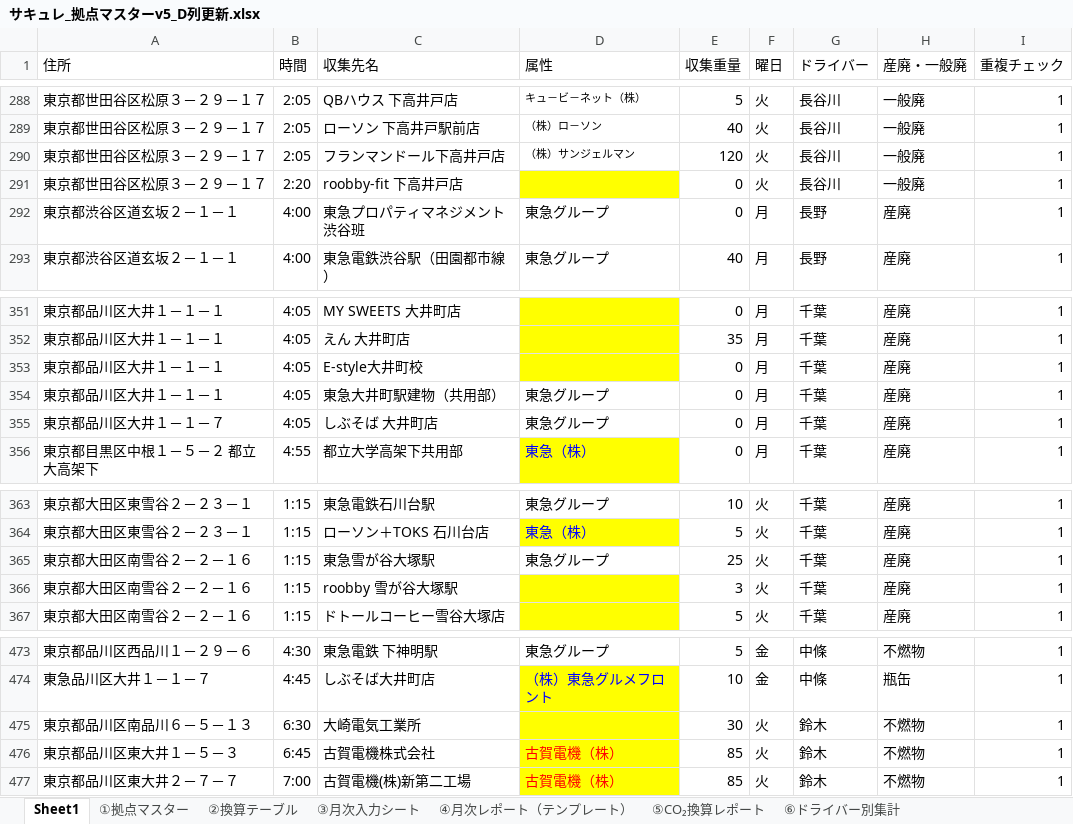
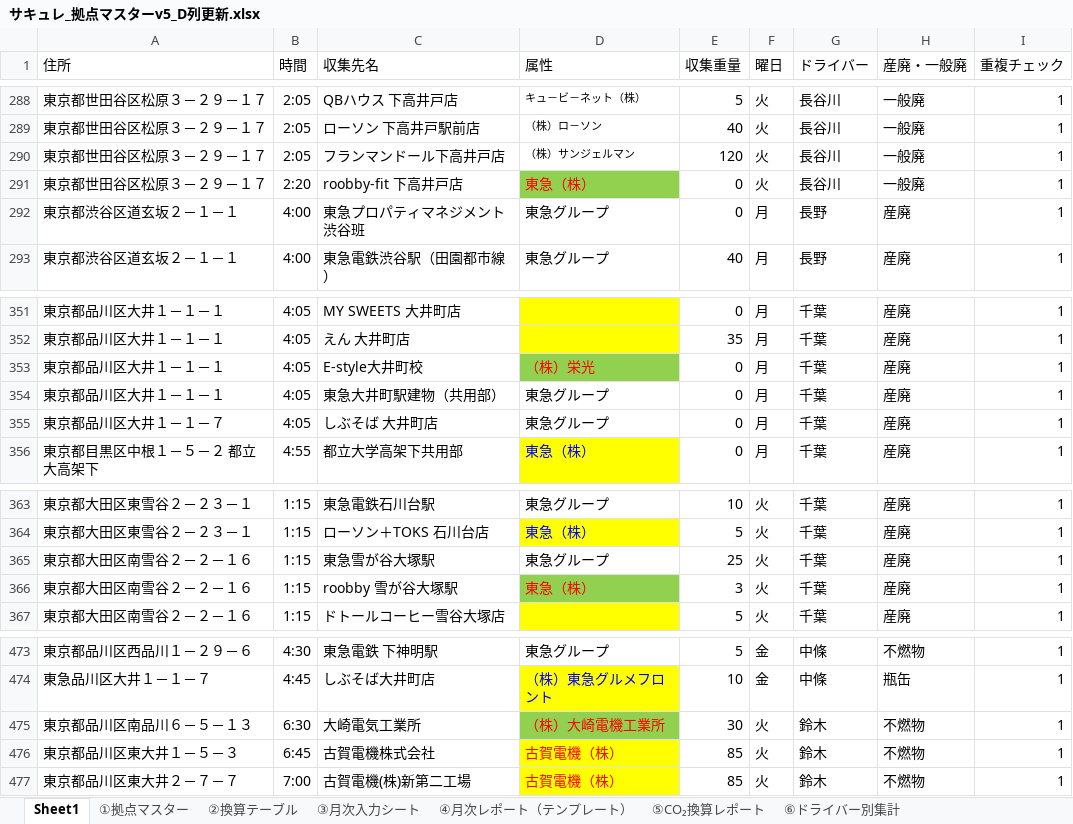
Before and after one commit to monomapblog-ui/sacure, an Excel workbook: サキュレ_拠点マスターv5_D列更新.xlsx, sheet Sheet1, drawn as a sheet; only a part is shown, gaps mark what is left out; values as stored, in another font and other column widths than the file's, no borders; the diff covers the shown part only; the diff names each change by its address in the sheet, - before the commit and + after, or states it on an @@ line.

```diff
--- a/サキュレ_拠点マスターv5_D列更新.xlsx (sheet Sheet1)
+++ b/サキュレ_拠点マスターv5_D列更新.xlsx (sheet Sheet1)
-D291 (属性): (empty)
+D291 (属性): 東急（株）
-D291 fill: #FFFF00
+D291 fill: #92D050
-D353 (属性): (empty)
+D353 (属性): （株）栄光
-D353 fill: #FFFF00
+D353 fill: #92D050
-D366 (属性): (empty)
+D366 (属性): 東急（株）
-D366 fill: #FFFF00
+D366 fill: #92D050
-D475 (属性): (empty)
+D475 (属性): （株）大崎電機工業所
-D475 fill: #FFFF00
+D475 fill: #92D050
```
Also changed, not shown: 8 edited cells and cell formats elsewhere in this sheet, 1 other file.
